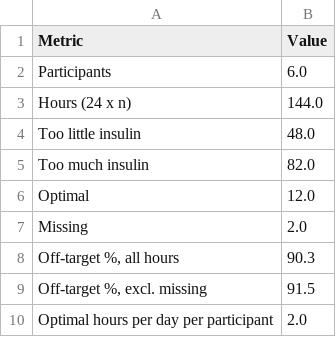
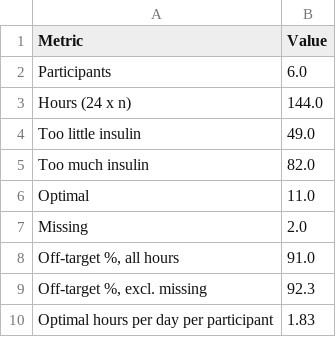
Before and after one commit to DanielGascaGarcia/pbt-paper1-pipeline, a CSV file: results/tables/Figure12_key_values.csv, drawn as a sheet.

Commit message:
Final corrections for BMC revision
- 4.MealBolusDetection: midnight overflow carried only to the next calendar day; last day processed in full
- 5.AggregationExercise: step median over day columns only (FlagE)
- G.Graph3DCleanBG: uses globals.idG
- Figures: basal panel in U/h, reliability legend, no stray BG points in empty hours
- README and release notes updated; all figures and tables regenerated

```diff
--- a/results/tables/Figure12_key_values.csv
+++ b/results/tables/Figure12_key_values.csv
@@ -3,8 +3,8 @@ Participants,6.0
 Hours (24 x n),144.0
-Too little insulin,48.0
+Too little insulin,49.0
 Too much insulin,82.0
-Optimal,12.0
+Optimal,11.0
 Missing,2.0
-"Off-target %, all hours",90.3
-"Off-target %, excl. missing",91.5
-Optimal hours per day per participant,2.0
+"Off-target %, all hours",91.0
+"Off-target %, excl. missing",92.3
+Optimal hours per day per participant,1.83
```
Also changed, not shown: results/tables/SumUMedRelChange_byID.csv, 36 other files.
